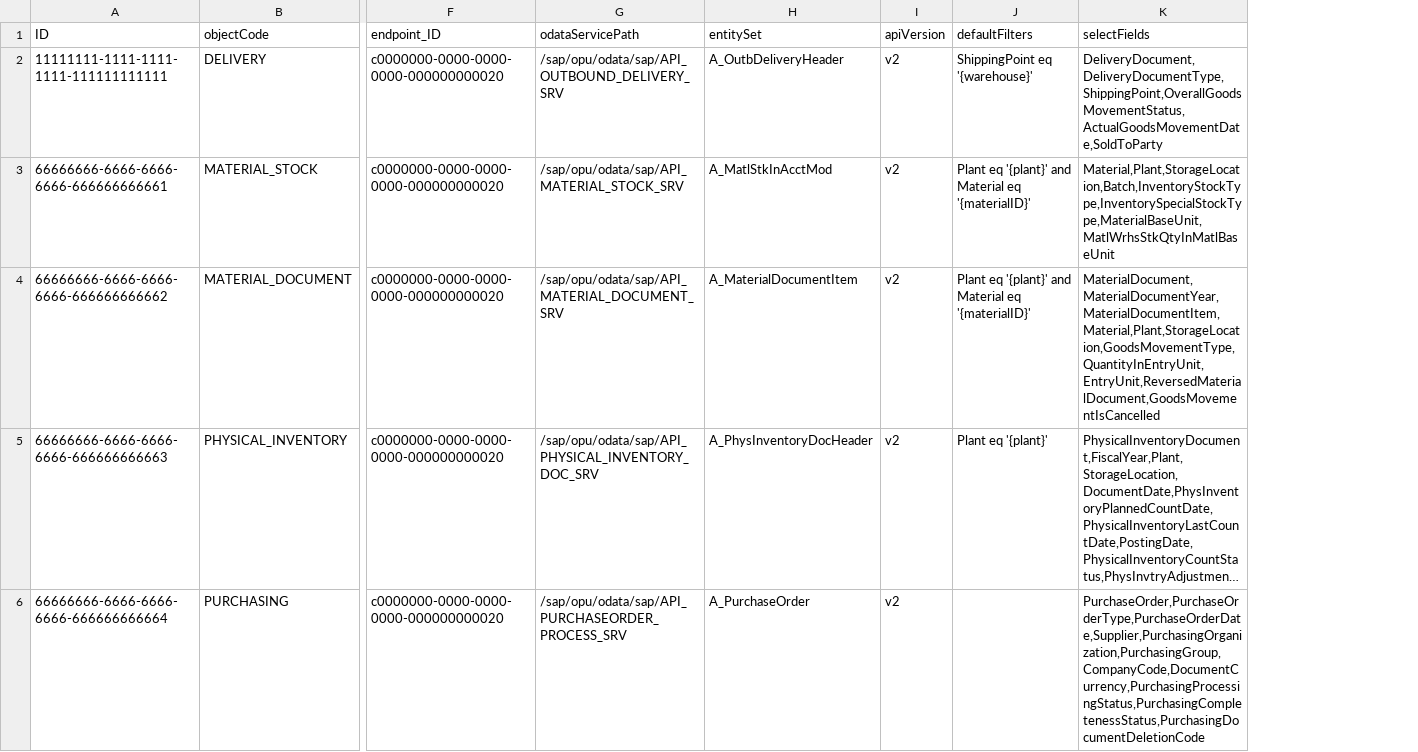
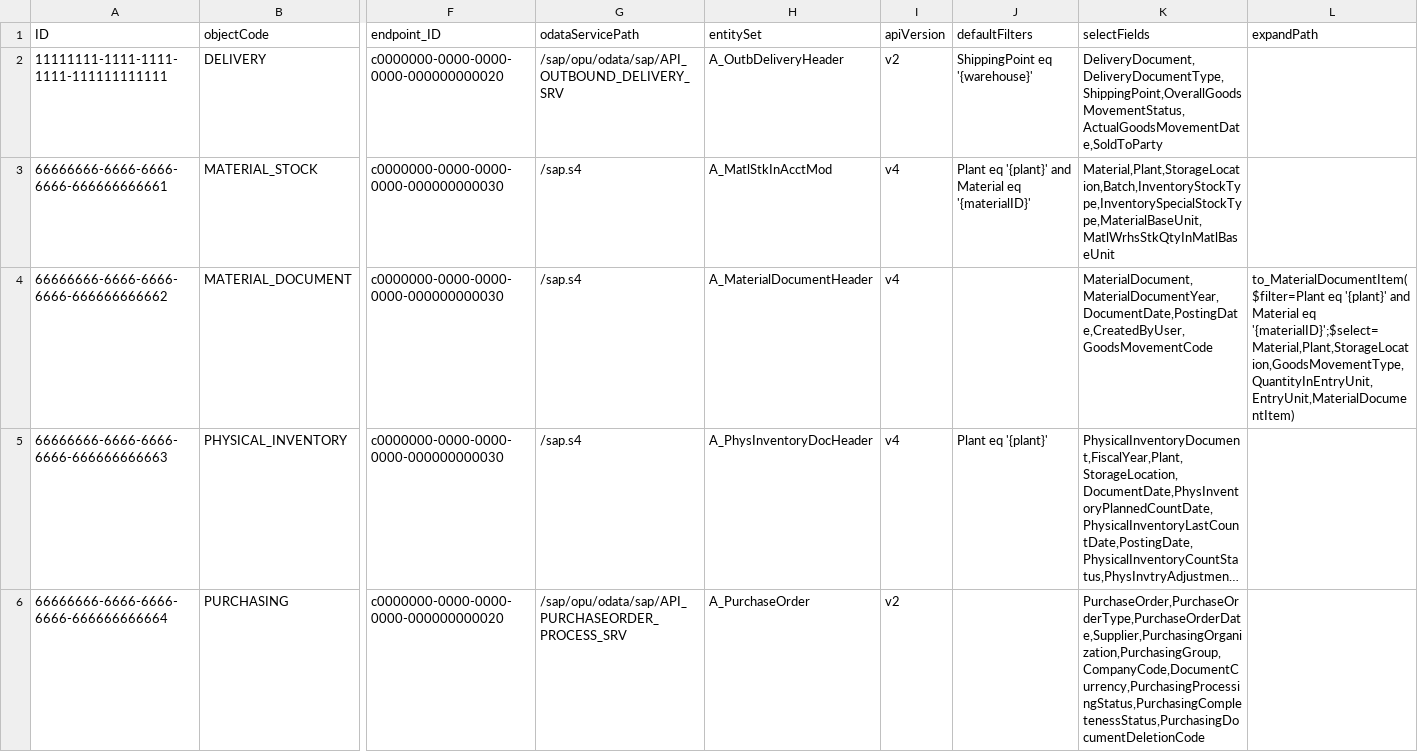
Before and after one commit to pavankolla03/FactoryPilot_CAP, a CSV file: apps/cap/db/data/factorypilot.config-BusinessObjectConfig.csv, drawn as a sheet; only a part is shown, gaps mark what is left out; long unchanged cells end in …; the diff names each change by its address in the sheet, - before the commit and + after, or states it on an @@ line.

```diff
--- a/apps/cap/db/data/factorypilot.config-BusinessObjectConfig.csv
+++ b/apps/cap/db/data/factorypilot.config-BusinessObjectConfig.csv
+column L (expandPath), row 4: to_MaterialDocumentItem($filter=Plant eq '{plant}' and Material eq '{materialID}';$select=Material,Plant,StorageLocation,GoodsMovementType,QuantityInEntryUnit,EntryUnit,MaterialDocumentItem)
-F3:F5 (endpoint_ID): c0000000-0000-0000-0000-000000000020
+F3:F5 (endpoint_ID): c0000000-0000-0000-0000-000000000030
-G3 (odataServicePath): /sap/opu/odata/sap/API_MATERIAL_STOCK_SRV
+G3 (odataServicePath): /sap.s4
-I3:I5 (apiVersion): v2
+I3:I5 (apiVersion): v4
-G4 (odataServicePath): /sap/opu/odata/sap/API_MATERIAL_DOCUMENT_SRV
+G4 (odataServicePath): /sap.s4
-H4 (entitySet): A_MaterialDocumentItem
+H4 (entitySet): A_MaterialDocumentHeader
-J4 (defaultFilters): Plant eq '{plant}' and Material eq '{materialID}'
+J4 (defaultFilters): (empty)
-K4 (selectFields): MaterialDocument,MaterialDocumentYear,MaterialDocumentItem,Material,Plant,StorageLocation,GoodsMovementType,QuantityInEntryUnit,EntryUnit,ReversedMaterialDocument,GoodsMovementIsCancelled
+K4 (selectFields): MaterialDocument,MaterialDocumentYear,DocumentDate,PostingDate,CreatedByUser,GoodsMovementCode
-G5 (odataServicePath): /sap/opu/odata/sap/API_PHYSICAL_INVENTORY_DOC_SRV
+G5 (odataServicePath): /sap.s4
```
Also changed, not shown: apps/cap/db/data/factorypilot.integration-IntegrationEndpoint.csv, 11 other files.
